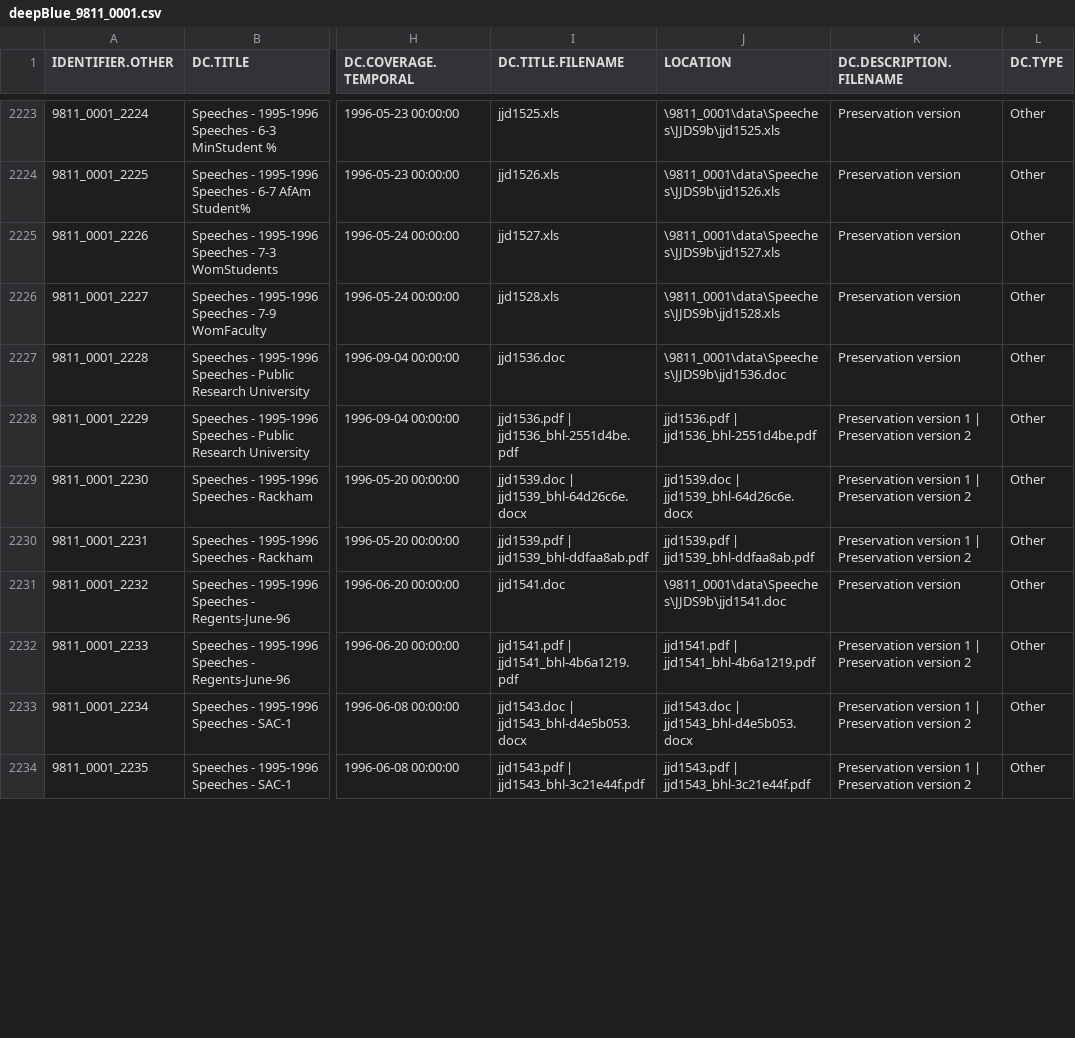
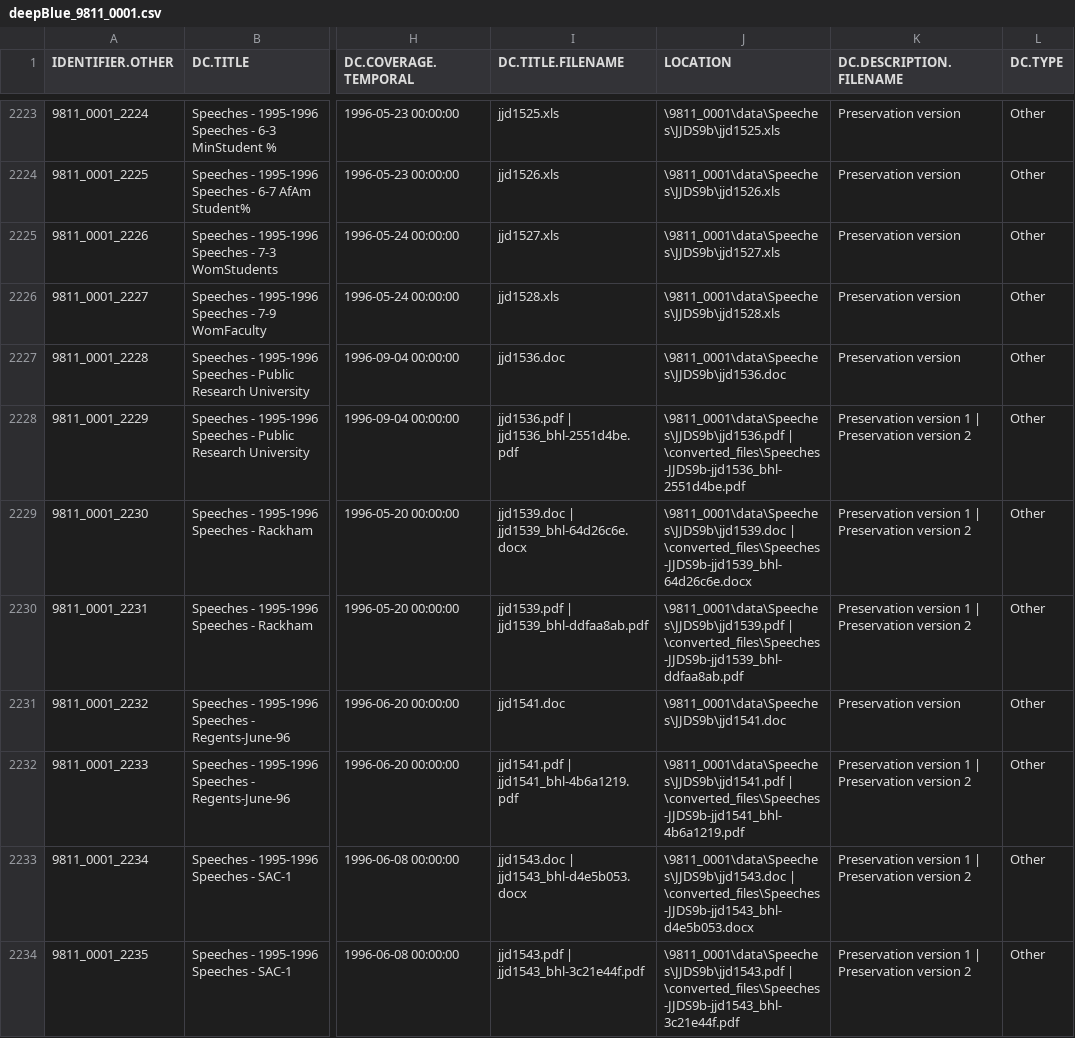
Before and after one commit to eckardm/work-stuff, a CSV file: duderstadt/deepBlue_9811_0001.csv, drawn as a sheet; only a part is shown, gaps mark what is left out; the diff covers the shown part only; the diff names each change by its address in the sheet, - before the commit and + after, or states it on an @@ line.

```diff
--- a/duderstadt/deepBlue_9811_0001.csv
+++ b/duderstadt/deepBlue_9811_0001.csv
-J2228 (LOCATION): jjd1536.pdf | jjd1536_bhl-2551d4be.pdf
+J2228 (LOCATION): \9811_0001\data\Speeches\JJDS9b\jjd1536.pdf | \converted_files\Speeches-JJDS9b-jjd1536_bhl-2551d4be.pdf
-J2229 (LOCATION): jjd1539.doc | jjd1539_bhl-64d26c6e.docx
+J2229 (LOCATION): \9811_0001\data\Speeches\JJDS9b\jjd1539.doc | \converted_files\Speeches-JJDS9b-jjd1539_bhl-64d26c6e.docx
-J2230 (LOCATION): jjd1539.pdf | jjd1539_bhl-ddfaa8ab.pdf
+J2230 (LOCATION): \9811_0001\data\Speeches\JJDS9b\jjd1539.pdf | \converted_files\Speeches-JJDS9b-jjd1539_bhl-ddfaa8ab.pdf
-J2232 (LOCATION): jjd1541.pdf | jjd1541_bhl-4b6a1219.pdf
+J2232 (LOCATION): \9811_0001\data\Speeches\JJDS9b\jjd1541.pdf | \converted_files\Speeches-JJDS9b-jjd1541_bhl-4b6a1219.pdf
-J2233 (LOCATION): jjd1543.doc | jjd1543_bhl-d4e5b053.docx
+J2233 (LOCATION): \9811_0001\data\Speeches\JJDS9b\jjd1543.doc | \converted_files\Speeches-JJDS9b-jjd1543_bhl-d4e5b053.docx
-J2234 (LOCATION): jjd1543.pdf | jjd1543_bhl-3c21e44f.pdf
+J2234 (LOCATION): \9811_0001\data\Speeches\JJDS9b\jjd1543.pdf | \converted_files\Speeches-JJDS9b-jjd1543_bhl-3c21e44f.pdf
```
Also changed, not shown: 62 edited cells elsewhere in this file, 2 other files.
